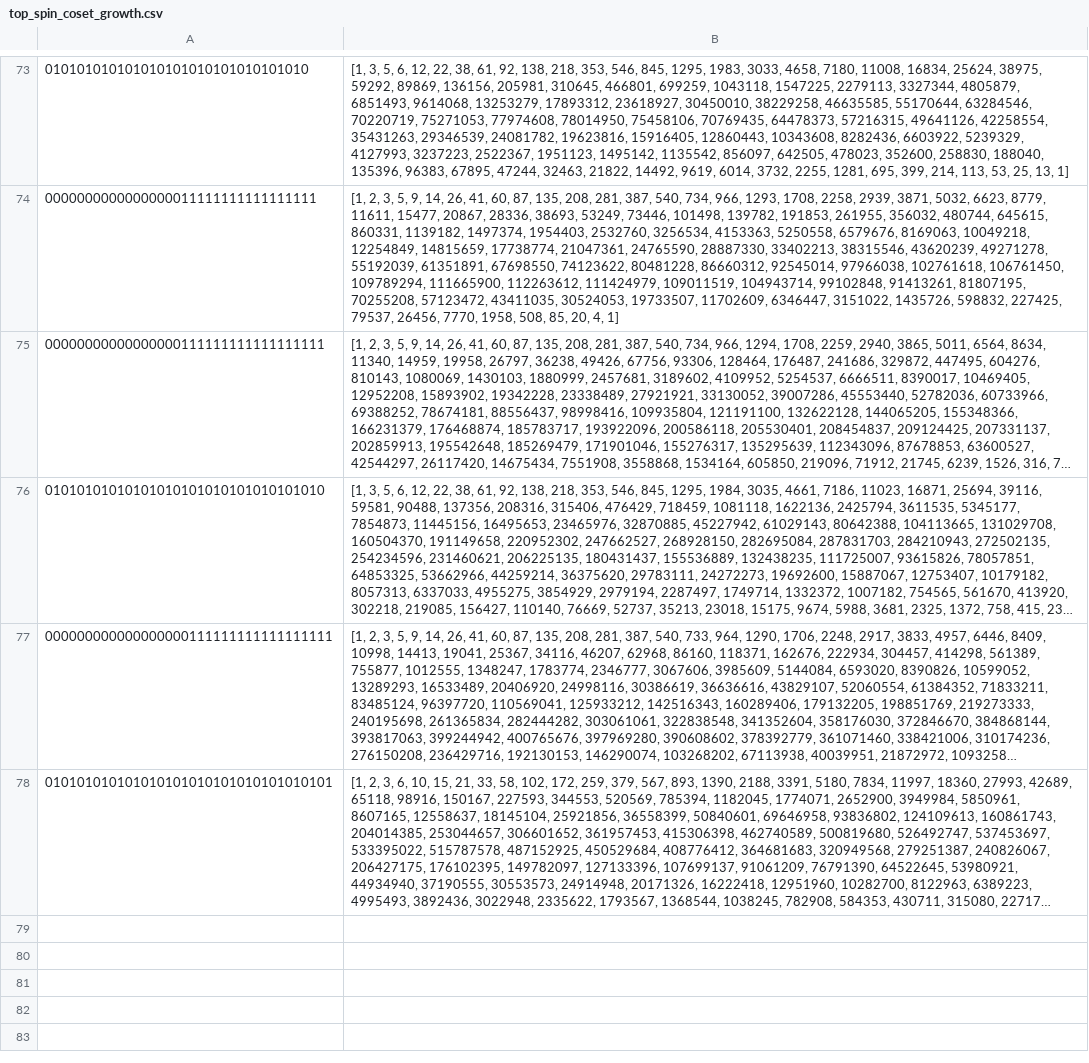
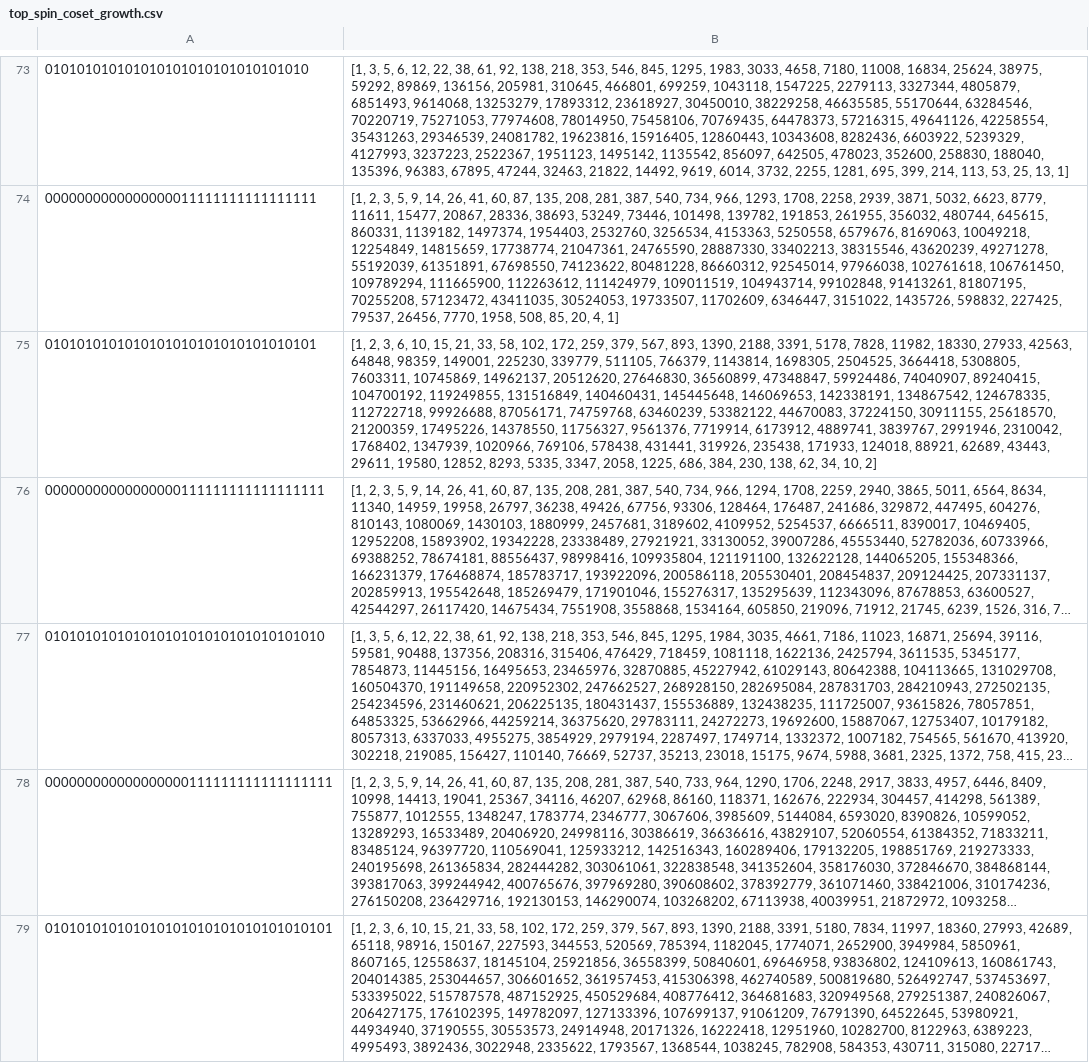
Before and after one commit to vlzm/cayleypy, a CSV file: cayleypy/data/top_spin_coset_growth.csv, drawn as a sheet; only a part is shown, gaps mark what is left out; long unchanged cells end in …; the diff covers the shown part only; the diff names each change by its address in the sheet, - before the commit and + after, or states it on an @@ line.

Commit message:
add computed layer sies for top_spin

```diff
--- a/cayleypy/data/top_spin_coset_growth.csv
+++ b/cayleypy/data/top_spin_coset_growth.csv
+row 75: 0101010101010101010101010101010101 | [1, 2, 3, 6, 10, 15, 21, 33, 58, 102, 172, 259, 379, 567, 893, 1390, 2188, 3391, 5178, 7828, 11982, 18330, 27933, 42563, 64848, 98359, 149001, 225230, 339779, 511105, 766379, 1143814, 1698305, 2504525, 3664418, 5308805, 7603311, 10745869, 14962137, 20512620, 27646830, 36560899, 47348847, 59924486, 74040907, 89240415, 104700192, 119249855, 131516849, 140460431, 145445648, 146069653, 142338191, 134867542, 124678335, 112722718, 99926688, 87056171, 74759768, 63460239, 53382122, 44670083, 37224150, 30911155, 25618570, 21200359, 17495226, 14378550, 11756327, 9561376, 7719914, 6173912, 4889741, 3839767, 2991946, 2310042, 1768402, 1347939, 1020966, 769106, 578438, 431441, 319926, 235438, 171933, 124018, 88921, 62689, 43443, 29611, 19580, 12852, 8293, 5335, 3347, 2058, 1225, 686, 384, 230, 138, 62, 34, 10, 2]
```
Also changed, not shown: 2 added rows elsewhere in this file, cayleypy/data/lrx_cayley_growth.csv, 2 other files.
